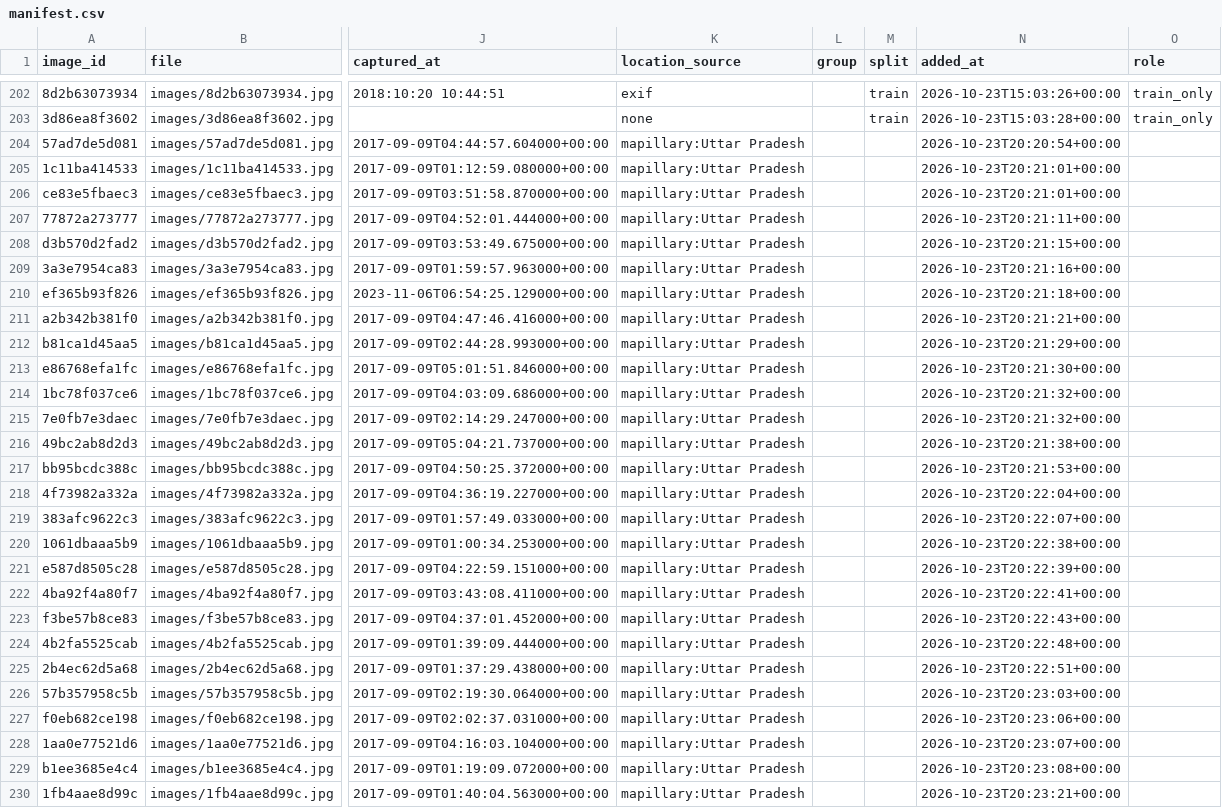
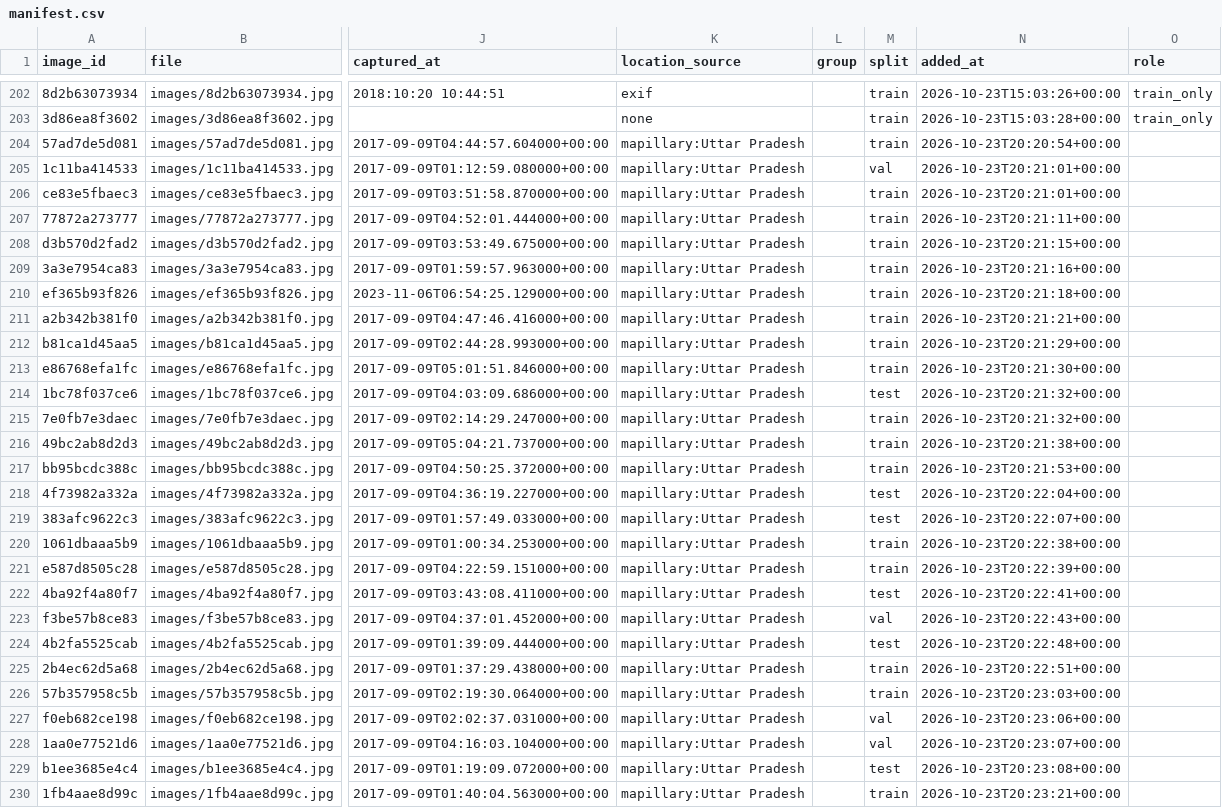
Before and after one commit to Guru2907/RailVigil, a CSV file: datasets/manifest.csv, drawn as a sheet; only a part is shown, gaps mark what is left out; the diff covers the shown part only; the diff names each change by its address in the sheet, - before the commit and + after, or states it on an @@ line.

Commit message:
feat(training): freeze option; final dataset manifest
- train.py --freeze N keeps the first N pretrained layers fixed (small data)
- manifest: 217 hand-corrected Indian photos + 100 TACO (train only),
  with frozen location-based splits

```diff
--- a/datasets/manifest.csv
+++ b/datasets/manifest.csv
-M204 (split): (empty)
+M204 (split): train
-M205 (split): (empty)
+M205 (split): val
-M206:M213 (split): (empty)
+M206:M213 (split): train
-M214 (split): (empty)
+M214 (split): test
-M215:M217 (split): (empty)
+M215:M217 (split): train
-M218:M219 (split): (empty)
+M218:M219 (split): test
-M220:M221 (split): (empty)
+M220:M221 (split): train
-M222 (split): (empty)
+M222 (split): test
-M223 (split): (empty)
+M223 (split): val
-M224 (split): (empty)
+M224 (split): test
-M225:M226 (split): (empty)
+M225:M226 (split): train
-M227:M228 (split): (empty)
+M227:M228 (split): val
-M229 (split): (empty)
+M229 (split): test
-M230 (split): (empty)
+M230 (split): train
```
Also changed, not shown: 90 edited cells elsewhere in this file, 2 other files.
